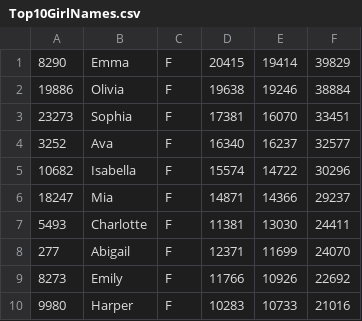
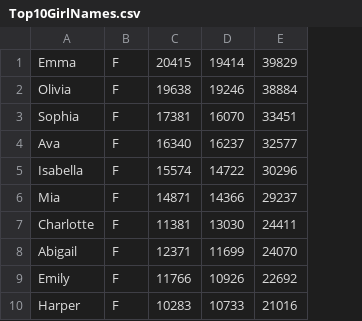
Before and after one commit to davxdan/DoingDataScience, a CSV file: Homework/DDavieauMSDS6306-404Unit5Homework/Top10GirlNames.csv, drawn as a sheet; the diff names each change by its address in the sheet, - before the commit and + after, or states it on an @@ line.

Commit message:
print(Top10,row.names = FALSE)

```diff
--- a/Homework/DDavieauMSDS6306-404Unit5Homework/Top10GirlNames.csv
+++ b/Homework/DDavieauMSDS6306-404Unit5Homework/Top10GirlNames.csv
-column A, rows 1-10: 8290 | 19886 | 23273 | 3252 | 10682 | 18247 | 5493 | 277 | 8273 | 9980
```
Also changed, not shown: 1 other file.
